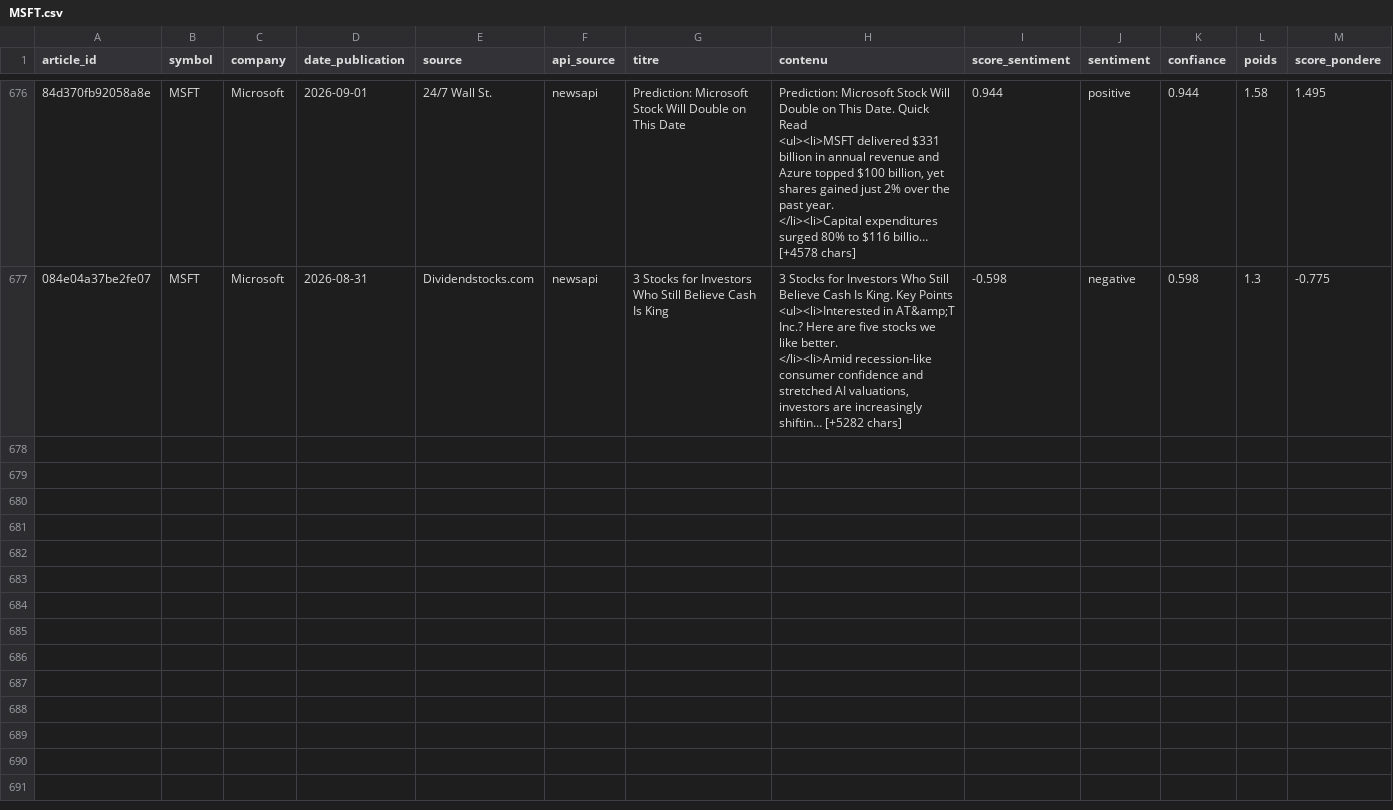
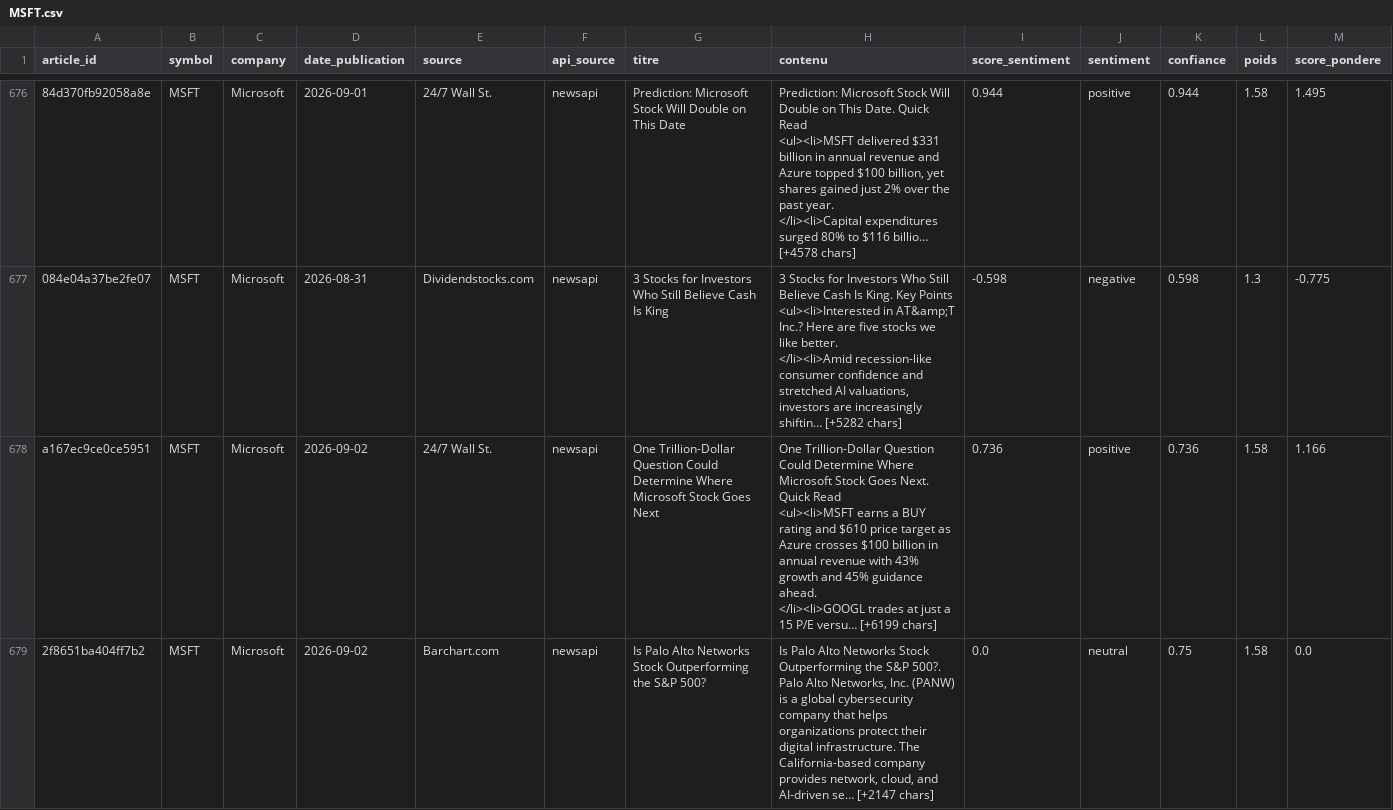
Before and after one commit to adam-hassen/stock-auto-update, a CSV file: data/articles_sentiment/MSFT.csv, drawn as a sheet; only a part is shown, gaps mark what is left out; rows hold the shown columns only; ↵ is a line break in a cell; the diff covers the shown part only; the diff names each change by its address in the sheet, - before the commit and + after, or states it on an @@ line.

```diff
--- a/data/articles_sentiment/MSFT.csv
+++ b/data/articles_sentiment/MSFT.csv
+row 678: a167ec9ce0ce5951 | MSFT | Microsoft | 2026-09-02 | 24/7 Wall St. | newsapi | One Trillion-Dollar Question Could Determine Where Microsoft Stock Goes Next | One Trillion-Dollar Question Could Determine Where Microsoft Stock Goes Next. Quick Read ↵ <ul><li>MSFT earns a BUY rating and $610 price target as Azure crosses $100 billion in annual revenue with 43% growth and 45% guidance ahead. ↵ </li><li>GOOGL trades at just a 15 P/E versu… [+6199 chars] | 0.736 | positive | 0.736 | 1.58 | 1.166
+row 679: 2f8651ba404ff7b2 | MSFT | Microsoft | 2026-09-02 | Barchart.com | newsapi | Is Palo Alto Networks Stock Outperforming the S&P 500? | Is Palo Alto Networks Stock Outperforming the S&P 500?. Palo Alto Networks, Inc. (PANW) is a global cybersecurity company that helps organizations protect their digital infrastructure. The California-based company provides network, cloud, and AI-driven se… [+2147 chars] | 0.0 | neutral | 0.75 | 1.58 | 0.0
```
Also changed, not shown: 2 added rows elsewhere in this file, data/articles_sentiment/AAPL.csv, data/articles_sentiment/GOOGL.csv, 14 other files.
